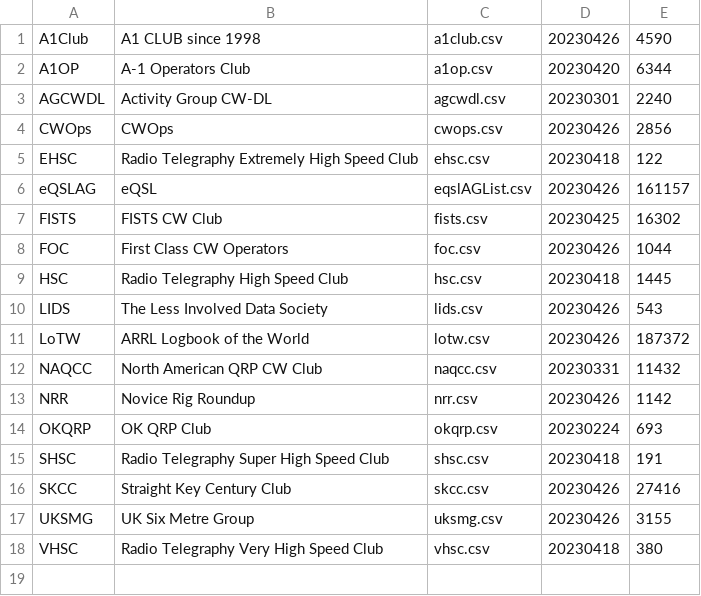
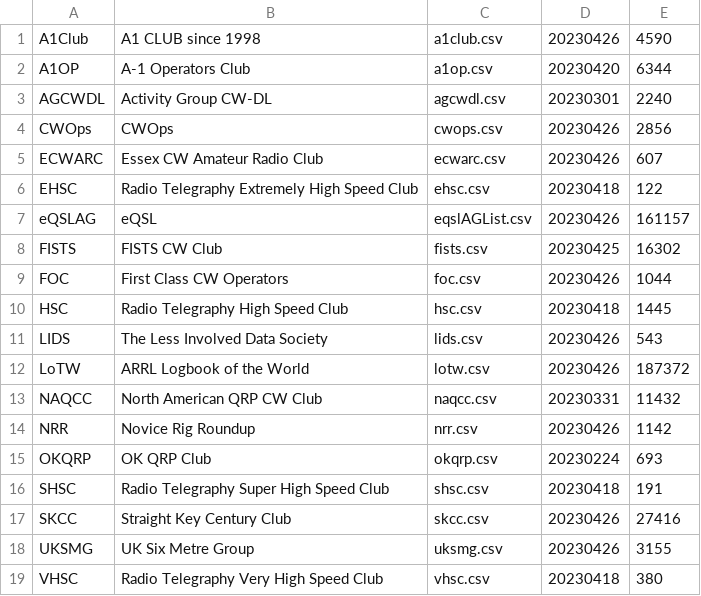
Before and after one commit to foldynl/hamradio-membeship-lists, a CSV file: lists/content.csv, drawn as a sheet.

Commit message:
Added ECWARC

```diff
--- a/lists/content.csv
+++ b/lists/content.csv
@@ -4,2 +4,3 @@ AGCWDL,Activity Group CW-DL,agcwdl.csv,20230301,2240
 CWOps,CWOps,cwops.csv,20230426,2856
+ECWARC,Essex CW Amateur Radio Club,ecwarc.csv,20230426,607
 EHSC,Radio Telegraphy Extremely High Speed Club,ehsc.csv,20230418,122
```
Also changed, not shown: 1 other file.
